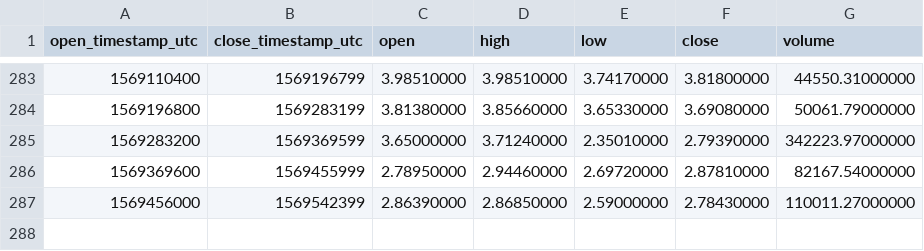
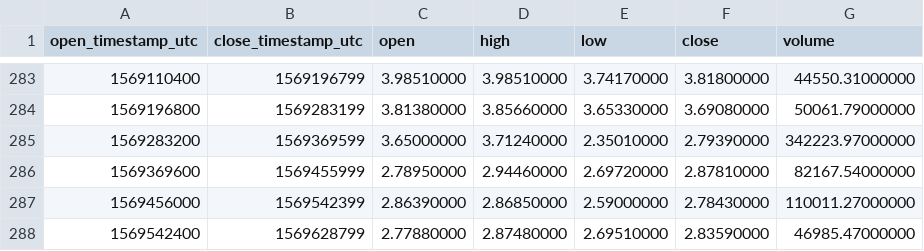
Before and after one commit to cryptobigbro/binance-EOSUSDC, a CSV file: binance-EOSUSDC-1d.csv, drawn as a sheet; only a part is shown, gaps mark what is left out.

```diff
--- a/binance-EOSUSDC-1d.csv
+++ b/binance-EOSUSDC-1d.csv
@@ -287 +287,2 @@ open_timestamp_utc,close_timestamp_utc,open,high,low,close,volume
 1569456000,1569542399,2.86390000,2.86850000,2.59000000,2.78430000,110011.27000000
+1569542400,1569628799,2.77880000,2.87480000,2.69510000,2.83590000,46985.47000000
```
Also changed, not shown: binance-EOSUSDC-1h.csv.
